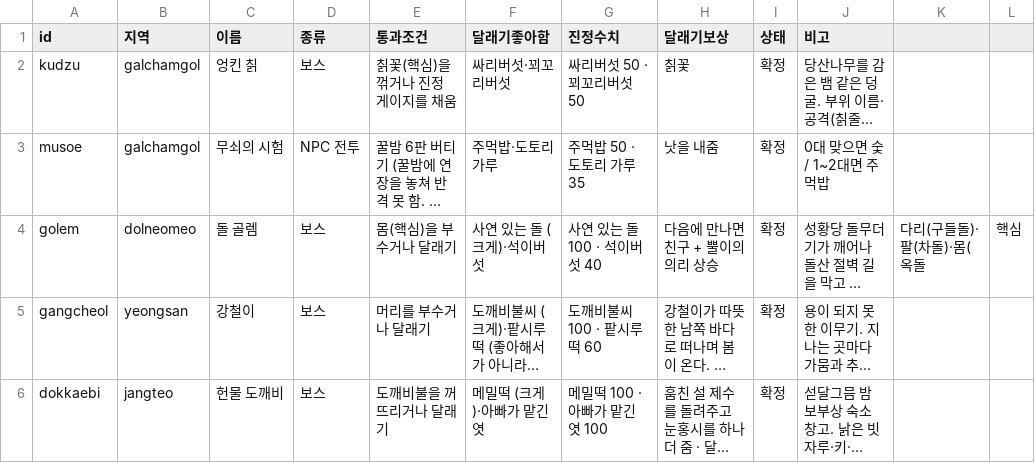
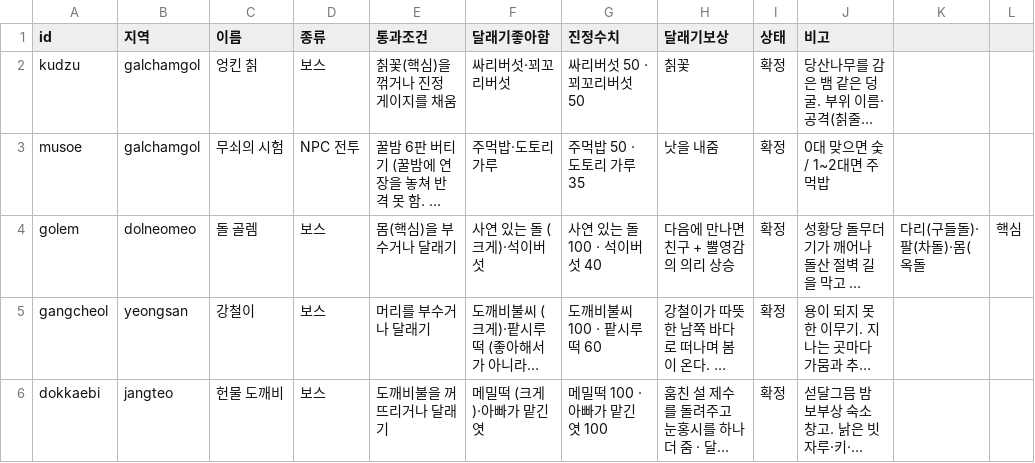
Before and after one commit to MATTTTJ/PACKOON, a CSV file: design/data/bosses.csv, drawn as a sheet; only a part is shown; long unchanged cells end in …; the diff names each change by its address in the sheet, - before the commit and + after, or states it on an @@ line.

```diff
--- a/design/data/bosses.csv
+++ b/design/data/bosses.csv
-H4 (달래기보상): 다음에 만나면 친구 + 뿔이의 의리 상승
+H4 (달래기보상): 다음에 만나면 친구 + 뿔영감의 의리 상승
```
Also changed, not shown: 2 other files.
